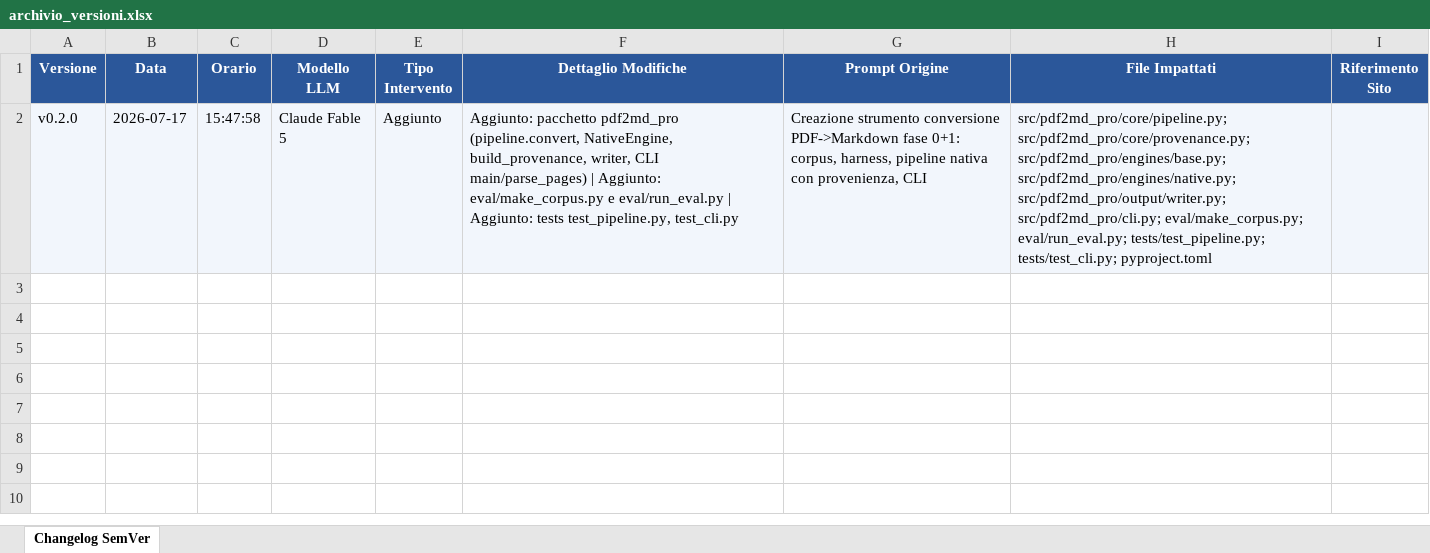
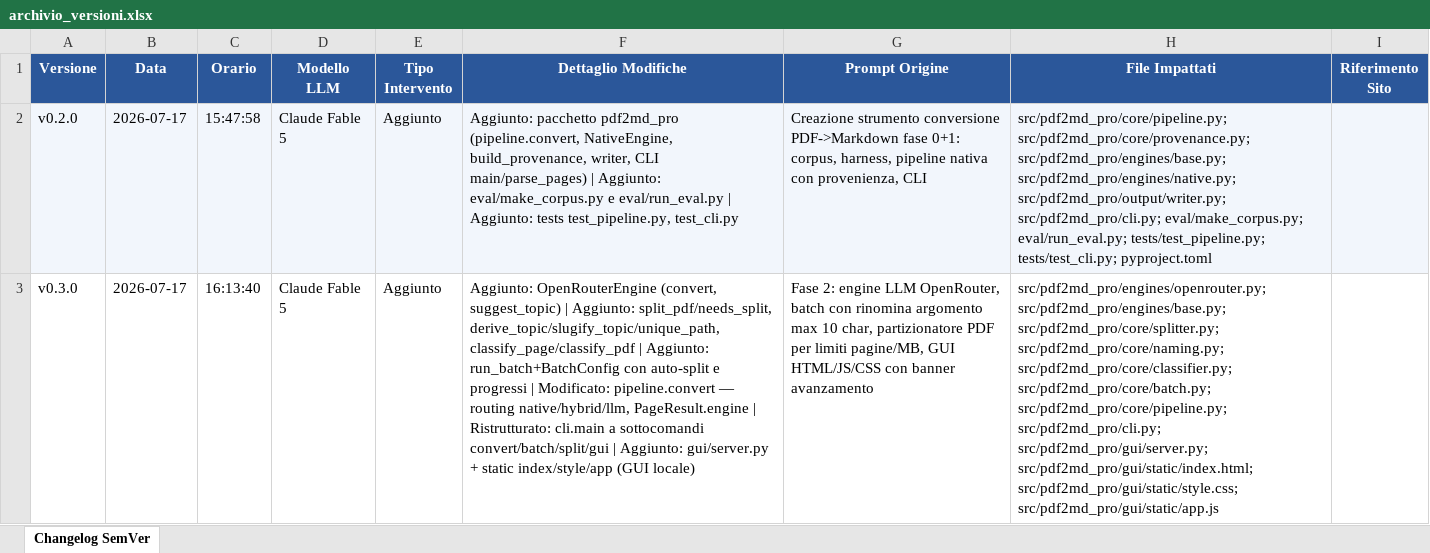
Before and after one commit to ConsulenzaContributi/pdf2md-pro, an Excel workbook: archivio_versioni.xlsx, sheet Changelog SemVer, drawn as a sheet; values as stored, in another font and other column widths than the file's, no borders; the diff names each change by its address in the sheet, - before the commit and + after, or states it on an @@ line.

Commit message:
chore: log versioni e report giornaliero fase 2

```diff
--- a/archivio_versioni.xlsx (sheet Changelog SemVer)
+++ b/archivio_versioni.xlsx (sheet Changelog SemVer)
+row 3: v0.3.0 | 2026-07-17 | 16:13:40 | Claude Fable 5 | Aggiunto | Aggiunto: OpenRouterEngine (convert, suggest_topic) | Aggiunto: split_pdf/needs_split, derive_topic/slugify_topic/unique_path, classify_page/classify_pdf | Aggiunto: run_batch+BatchConfig con auto-split e progressi | Modificato: pipeline.convert — routing native/hybrid/llm, PageResult.engine | Ristrutturato: cli.main a sottocomandi convert/batch/split/gui | Aggiunto: gui/server.py + static index/style/app (GUI locale) | Fase 2: engine LLM OpenRouter, batch con rinomina argomento max 10 char, partizionatore PDF per limiti pagine/MB, GUI HTML/JS/CSS con banner avanzamento | src/pdf2md_pro/engines/openrouter.py; src/pdf2md_pro/engines/base.py; src/pdf2md_pro/core/splitter.py; src/pdf2md_pro/core/naming.py; src/pdf2md_pro/core/classifier.py; src/pdf2md_pro/core/batch.py; src/pdf2md_pro/core/pipeline.py; src/pdf2md_pro/cli.py; src/pdf2md_pro/gui/server.py; src/pdf2md_pro/gui/static/index.html; src/pdf2md_pro/gui/static/style.css; src/pdf2md_pro/gui/static/app.js
```
Also changed, not shown: 1 other file.
